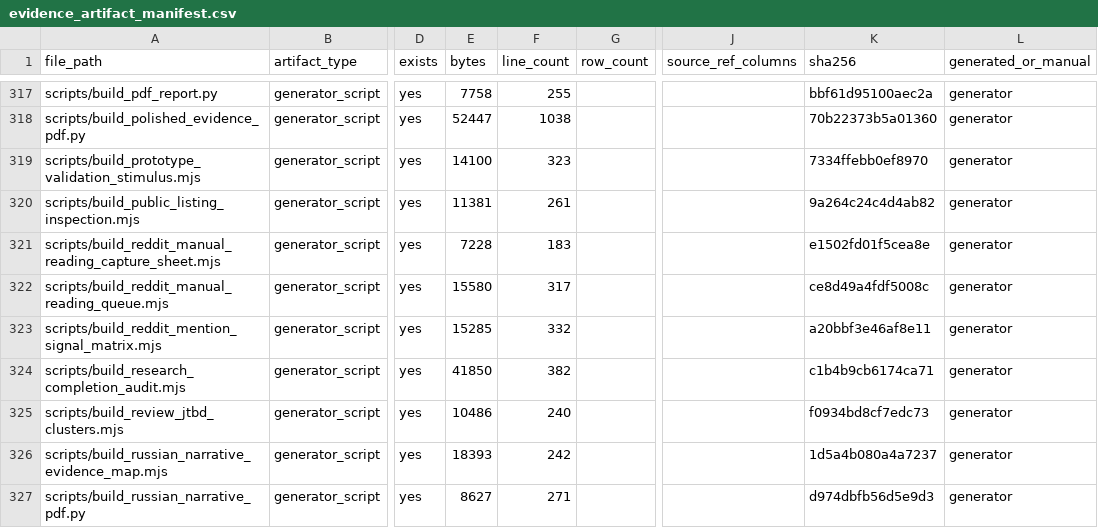
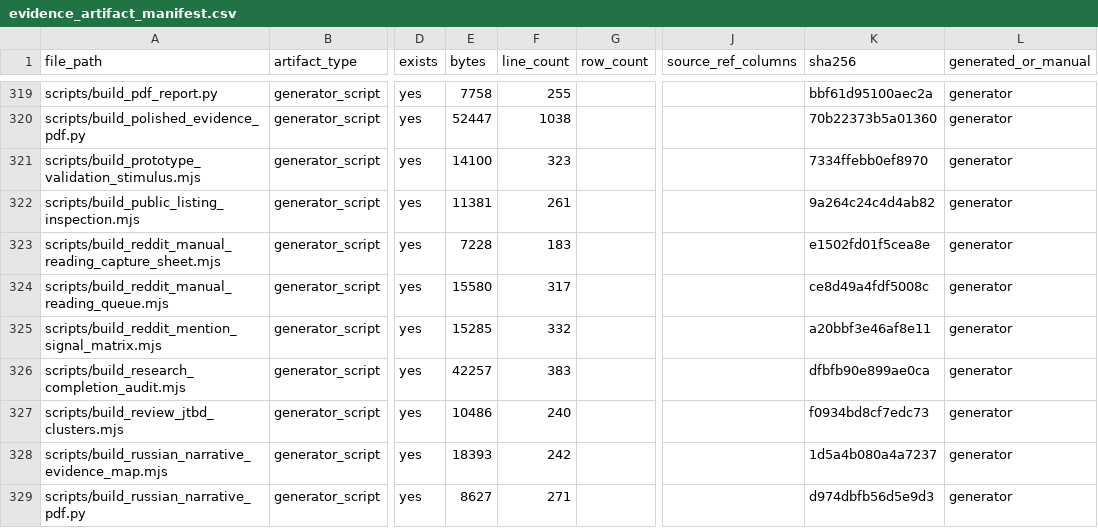
Before and after one commit to kirbudilov01/alina-research, a CSV file: data_processed/evidence_artifact_manifest.csv, drawn as a sheet; only a part is shown, gaps mark what is left out; addresses are those after the commit; the diff covers the shown part only; the diff names each change by its address in the sheet, - before the commit and + after, or states it on an @@ line.

```diff
--- a/data_processed/evidence_artifact_manifest.csv
+++ b/data_processed/evidence_artifact_manifest.csv
-E326 (bytes): 41850
+E326 (bytes): 42257
-F326 (line_count): 382
+F326 (line_count): 383
-K326 (sha256): c1b4b9cb6174ca71
+K326 (sha256): dfbfb90e899ae0ca
```
Also changed, not shown: 3 added rows and 26 edited cells elsewhere in this file, data_processed/research_completion_audit.csv, 14 other files.
